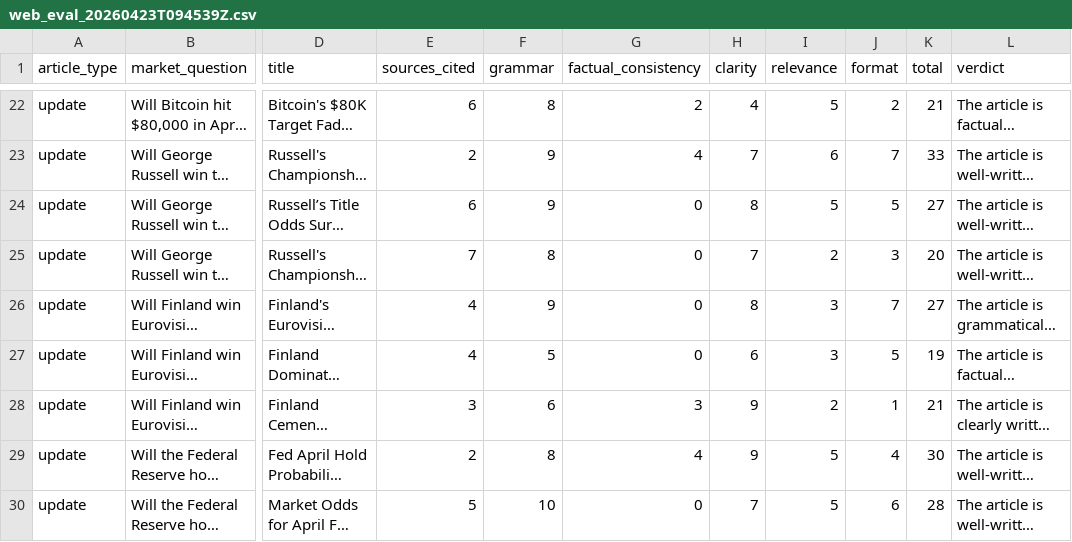
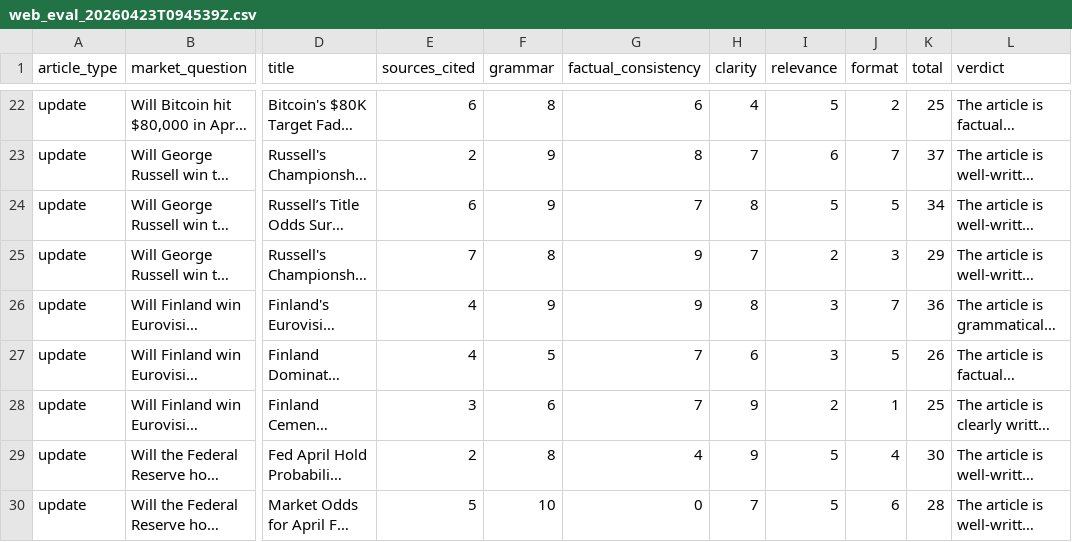
Before and after one commit to Tuuleke/polymarket-news, a CSV file: prompt-evaluation/results/web_eval_20260423T094539Z.csv, drawn as a sheet; only a part is shown, gaps mark what is left out; long unchanged cells end in …; the diff covers the shown part only; the diff names each change by its address in the sheet, - before the commit and + after, or states it on an @@ line.

```diff
--- a/prompt-evaluation/results/web_eval_20260423T094539Z.csv
+++ b/prompt-evaluation/results/web_eval_20260423T094539Z.csv
-G22 (factual_consistency): 2
+G22 (factual_consistency): 6
-K22 (total): 21
+K22 (total): 25
-G23 (factual_consistency): 4
+G23 (factual_consistency): 8
-K23 (total): 33
+K23 (total): 37
-G24 (factual_consistency): 0
+G24 (factual_consistency): 7
-K24 (total): 27
+K24 (total): 34
-G25:G26 (factual_consistency): 0
+G25:G26 (factual_consistency): 9
-K25 (total): 20
+K25 (total): 29
-K26 (total): 27
+K26 (total): 36
-G27 (factual_consistency): 0
+G27 (factual_consistency): 7
-K27 (total): 19
+K27 (total): 26
-G28 (factual_consistency): 3
+G28 (factual_consistency): 7
-K28 (total): 21
+K28 (total): 25
```
Also changed, not shown: 32 edited cells elsewhere in this file, 16 other files.
